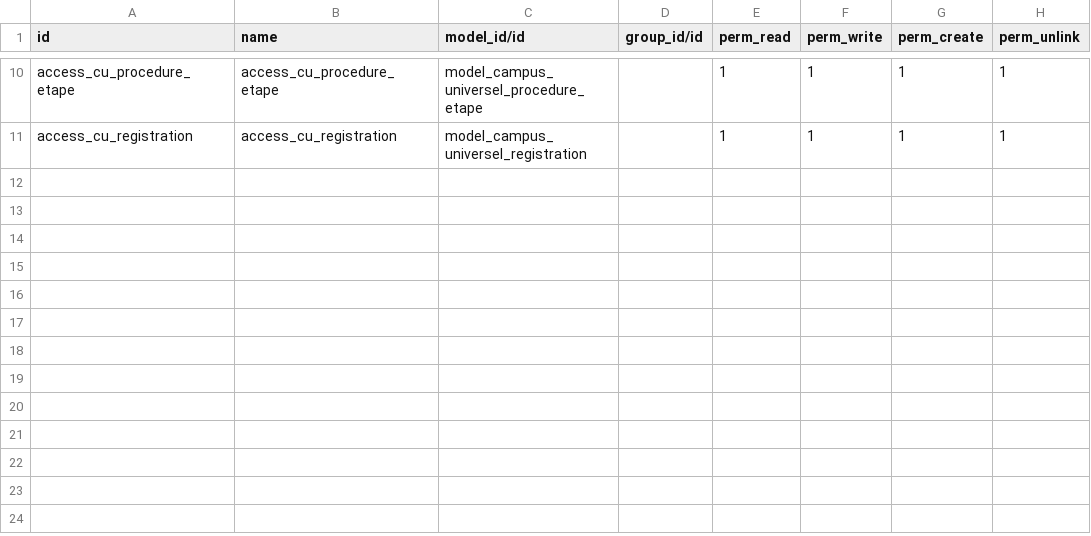
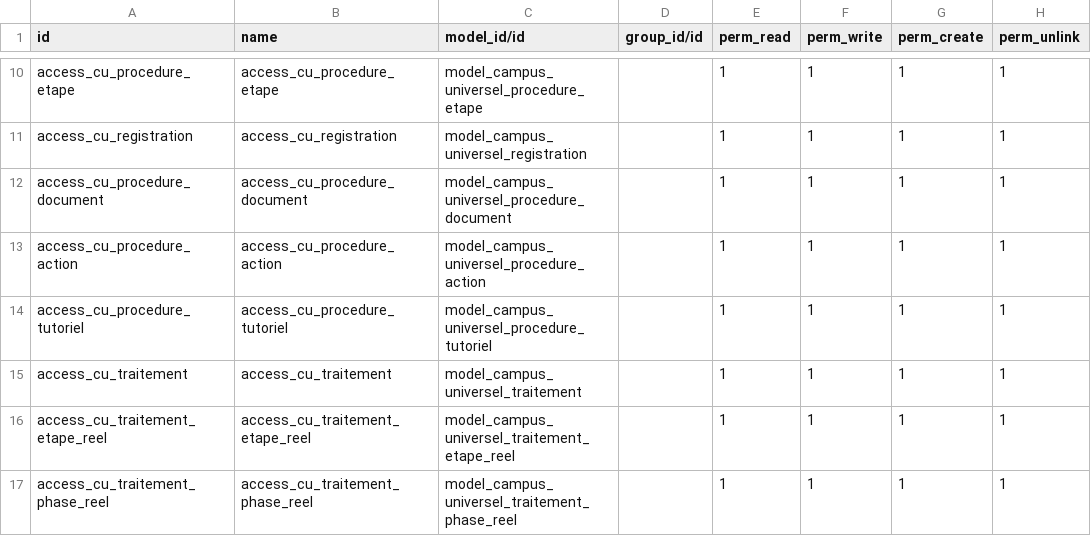
Before and after one commit to wilfriedkamga/Leader-s-Campus-Universel, a CSV file: odoo/addons/campus_universel/security/ir.model.access.csv, drawn as a sheet; only a part is shown, gaps mark what is left out; the diff names each change by its address in the sheet, - before the commit and + after, or states it on an @@ line.

Commit message:
Ici c'est la version du code où les tables avaient été dupliquée

```diff
--- a/odoo/addons/campus_universel/security/ir.model.access.csv
+++ b/odoo/addons/campus_universel/security/ir.model.access.csv
+row 12: access_cu_procedure_document | access_cu_procedure_document | model_campus_universel_procedure_document |  | 1 | 1 | 1 | 1
+row 13: access_cu_procedure_action | access_cu_procedure_action | model_campus_universel_procedure_action |  | 1 | 1 | 1 | 1
+row 14: access_cu_procedure_tutoriel | access_cu_procedure_tutoriel | model_campus_universel_procedure_tutoriel |  | 1 | 1 | 1 | 1
+row 15: access_cu_traitement | access_cu_traitement | model_campus_universel_traitement |  | 1 | 1 | 1 | 1
+row 16: access_cu_traitement_etape_reel | access_cu_traitement_etape_reel | model_campus_universel_traitement_etape_reel |  | 1 | 1 | 1 | 1
+row 17: access_cu_traitement_phase_reel | access_cu_traitement_phase_reel | model_campus_universel_traitement_phase_reel |  | 1 | 1 | 1 | 1
```
Also changed, not shown: 32 other files.
